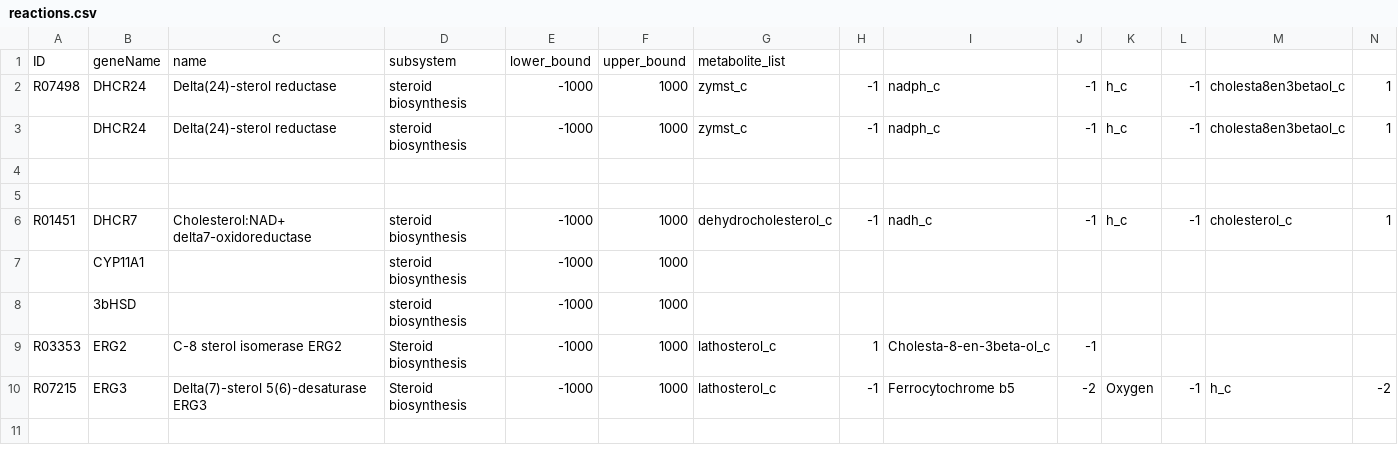
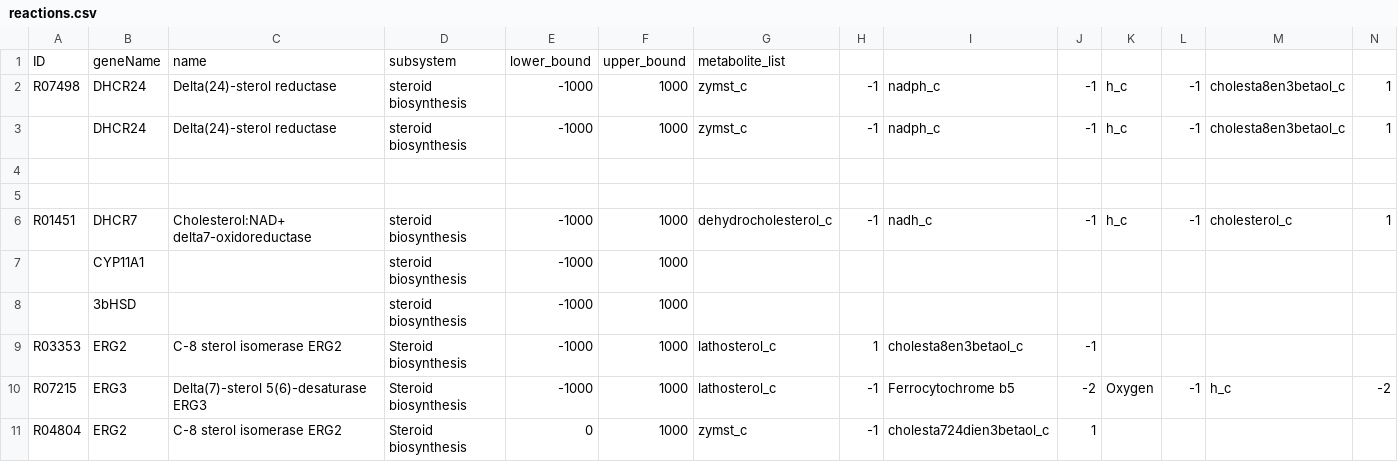
Before and after one commit to 27410/27410-group-assigment-group_3, a CSV file: misc/Bertram/reactions.csv, drawn as a sheet; only a part is shown; rows hold the shown columns only; the diff names each change by its address in the sheet, - before the commit and + after, or states it on an @@ line.

```diff
--- a/misc/Bertram/reactions.csv
+++ b/misc/Bertram/reactions.csv
-I9: Cholesta-8-en-3beta-ol_c
+I9: cholesta8en3betaol_c
+row 11: R04804 | ERG2 | C-8 sterol isomerase ERG2 | Steroid biosynthesis | 0 | 1000 | zymst_c | -1 | cholesta724dien3betaol_c | 1
```
Also changed, not shown: misc/Bertram/metabolites.csv.
